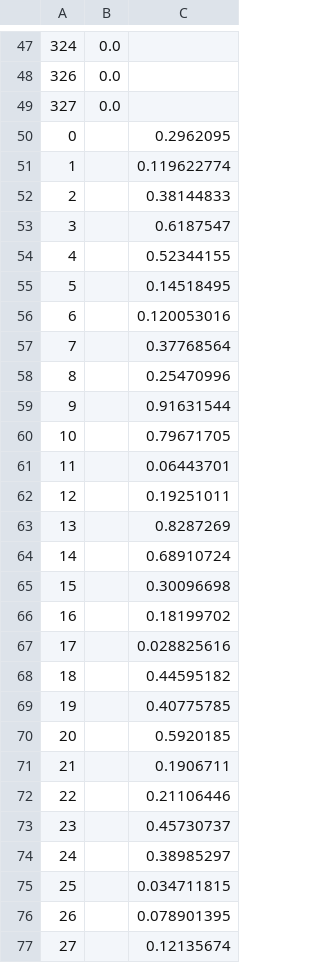
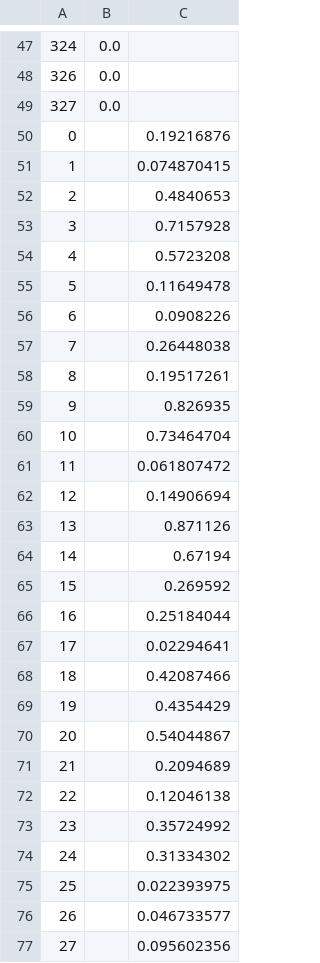
Before and after one commit to 1-gut/machine_learning_for_ibd_fatigue, a CSV file: output/biochemical_remission/dnn/exports/ssaml_export.csv, drawn as a sheet; only a part is shown, gaps mark what is left out; the diff covers the shown part only.

```diff
--- a/output/biochemical_remission/dnn/exports/ssaml_export.csv
+++ b/output/biochemical_remission/dnn/exports/ssaml_export.csv
@@ -49,29 +49,29 @@
 327,0.0,
-0,,0.2962095
-1,,0.119622774
-2,,0.38144833
-3,,0.6187547
-4,,0.52344155
-5,,0.14518495
-6,,0.120053016
-7,,0.37768564
-8,,0.25470996
-9,,0.91631544
-10,,0.79671705
-11,,0.06443701
-12,,0.19251011
-13,,0.8287269
-14,,0.68910724
-15,,0.30096698
-16,,0.18199702
-17,,0.028825616
-18,,0.44595182
-19,,0.40775785
-20,,0.5920185
-21,,0.1906711
-22,,0.21106446
-23,,0.45730737
-24,,0.38985297
-25,,0.034711815
-26,,0.078901395
-27,,0.12135674
+0,,0.19216876
+1,,0.074870415
+2,,0.4840653
+3,,0.7157928
+4,,0.5723208
+5,,0.11649478
+6,,0.0908226
+7,,0.26448038
+8,,0.19517261
+9,,0.826935
+10,,0.73464704
+11,,0.061807472
+12,,0.14906694
+13,,0.871126
+14,,0.67194
+15,,0.269592
+16,,0.25184044
+17,,0.02294641
+18,,0.42087466
+19,,0.4354429
+20,,0.54044867
+21,,0.2094689
+22,,0.12046138
+23,,0.35724992
+24,,0.31334302
+25,,0.022393975
+26,,0.046733577
+27,,0.095602356
```
Also changed, not shown: 20 edited cells elsewhere in this file, output/all_ibd/dnn/evaluation/false_negative_predictions.csv, output/all_ibd/dnn/evaluation/false_positive_predictions.csv, 29 other files.
